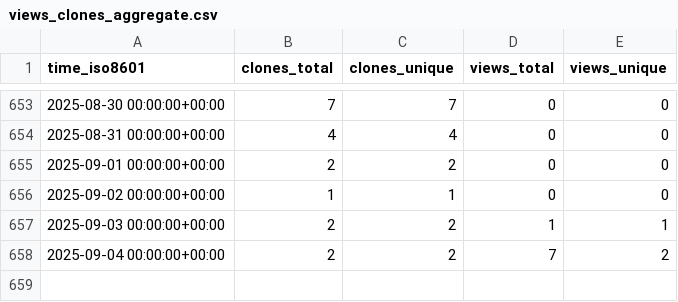
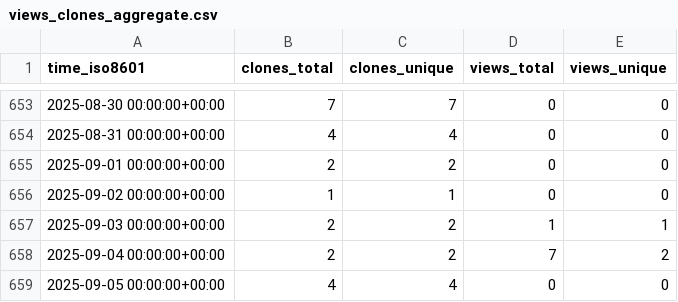
Before and after one commit to Inria-NERV/happyFeat, a CSV file: Inria-NERV/happyFeat/ghrs-data/views_clones_aggregate.csv, drawn as a sheet; only a part is shown, gaps mark what is left out.

```diff
--- a/Inria-NERV/happyFeat/ghrs-data/views_clones_aggregate.csv
+++ b/Inria-NERV/happyFeat/ghrs-data/views_clones_aggregate.csv
@@ -658 +658,2 @@ time_iso8601,clones_total,clones_unique,views_total,views_unique
 2025-09-04 00:00:00+00:00,2,2,7,2
+2025-09-05 00:00:00+00:00,4,4,0,0
```
Also changed, not shown: 1 other file.
